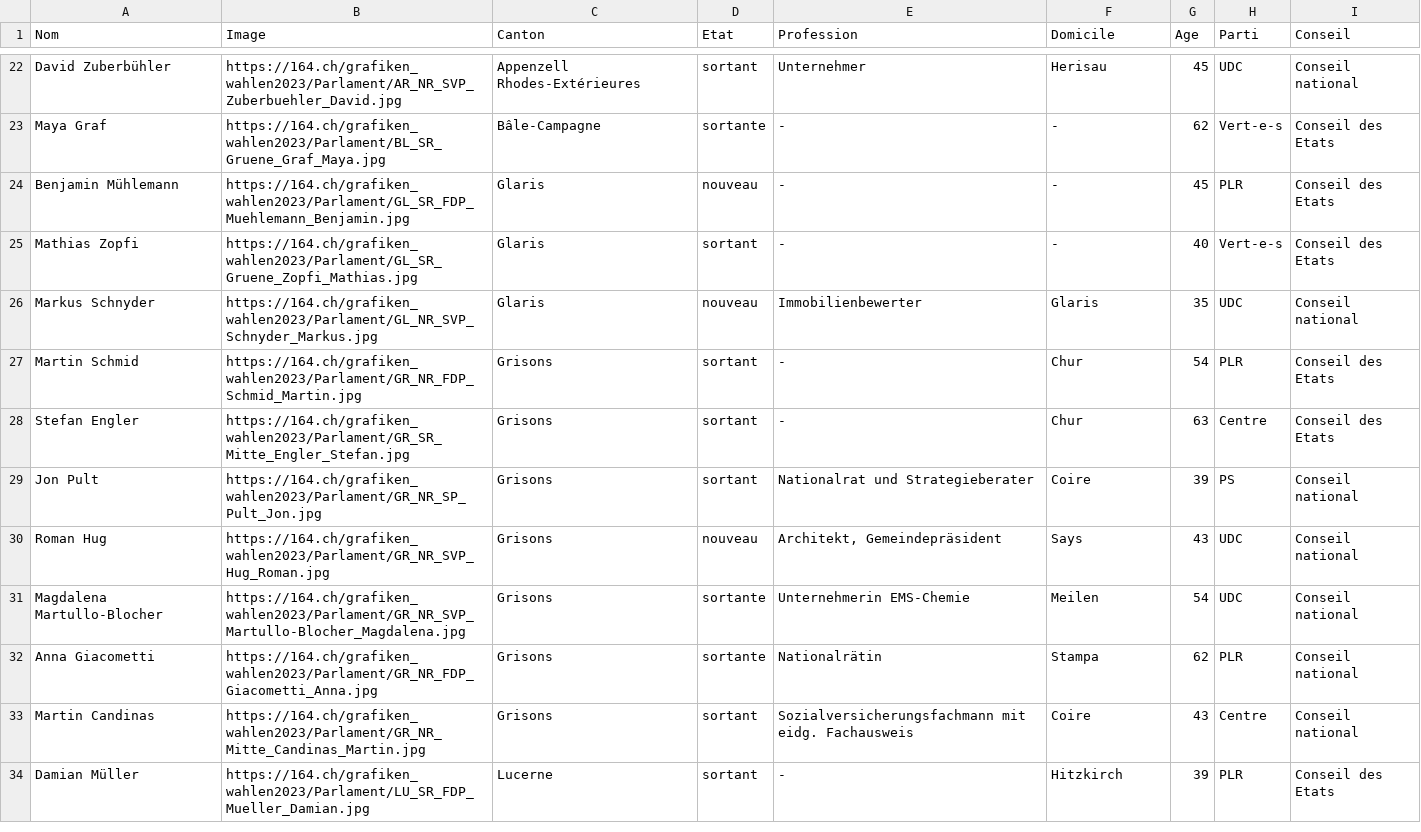
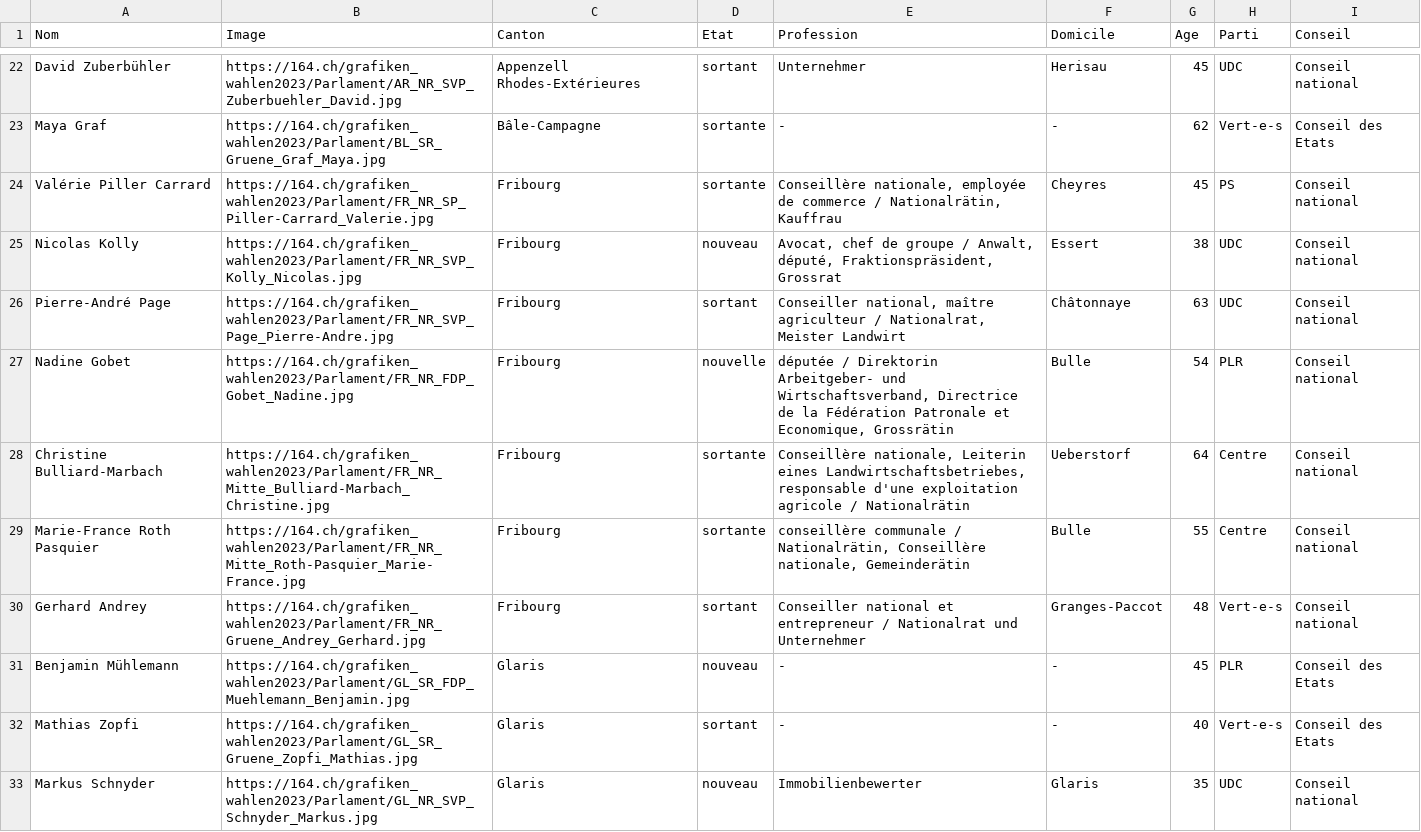
Before and after one commit to awp-finanznachrichten/sda_eidgenoessische_wahlen_datafeed, a CSV file: Output/elected_candidates_overall_fr.csv, drawn as a sheet; only a part is shown, gaps mark what is left out; the shorter side is filled out with more unchanged rows.

```diff
--- a/Output/elected_candidates_overall_fr.csv
+++ b/Output/elected_candidates_overall_fr.csv
@@ -23,2 +23,9 @@
 "Maya Graf","https://164.ch/grafiken_wahlen2023/Parlament/BL_SR_Gruene_Graf_Maya.jpg","Bâle-Campagne","sortante","-","-",62,"Vert-e-s","Conseil des Etats"
+"Valérie Piller Carrard","https://164.ch/grafiken_wahlen2023/Parlament/FR_NR_SP_Piller-Carrard_Valerie.jpg","Fribourg","sortante","Conseillère nationale, employée de commerce / Nationalrätin, Kauffrau","Cheyres",45,"PS","Conseil national "
+"Nicolas Kolly","https://164.ch/grafiken_wahlen2023/Parlament/FR_NR_SVP_Kolly_Nicolas.jpg","Fribourg","nouveau","Avocat, chef de groupe / Anwalt, député, Fraktionspräsident, Grossrat","Essert",38,"UDC","Conseil national "
+"Pierre-André Page","https://164.ch/grafiken_wahlen2023/Parlament/FR_NR_SVP_Page_Pierre-Andre.jpg","Fribourg","sortant","Conseiller national, maître agriculteur / Nationalrat, Meister Landwirt","Châtonnaye",63,"UDC","Conseil national "
+"Nadine Gobet","https://164.ch/grafiken_wahlen2023/Parlament/FR_NR_FDP_Gobet_Nadine.jpg","Fribourg","nouvelle","députée / Direktorin Arbeitgeber- und Wirtschaftsverband, Directrice de la Fédération Patronale et Economique, Grossrätin","Bulle",54,"PLR","Conseil national "
+"Christine Bulliard-Marbach","https://164.ch/grafiken_wahlen2023/Parlament/FR_NR_Mitte_Bulliard-Marbach_Christine.jpg","Fribourg","sortante","Conseillère nationale, Leiterin eines Landwirtschaftsbetriebes, responsable d'une exploitation agricole / Nationalrätin","Ueberstorf",64,"Centre","Conseil national "
+"Marie-France Roth Pasquier","https://164.ch/grafiken_wahlen2023/Parlament/FR_NR_Mitte_Roth-Pasquier_Marie-France.jpg","Fribourg","sortante","conseillère communale / Nationalrätin, Conseillère nationale, Gemeinderätin","Bulle",55,"Centre","Conseil national "
+"Gerhard Andrey","https://164.ch/grafiken_wahlen2023/Parlament/FR_NR_Gruene_Andrey_Gerhard.jpg","Fribourg","sortant","Conseiller national et entrepreneur / Nationalrat und Unternehmer","Granges-Paccot",48,"Vert-e-s","Conseil national "
 "Benjamin Mühlemann","https://164.ch/grafiken_wahlen2023/Parlament/GL_SR_FDP_Muehlemann_Benjamin.jpg","Glaris","nouveau","-","-",45,"PLR","Conseil des Etats"
```
Also changed, not shown: Output/elected_candidates_overall_de.csv, Output/elected_candidates_overall_it.csv, 20 other files.
